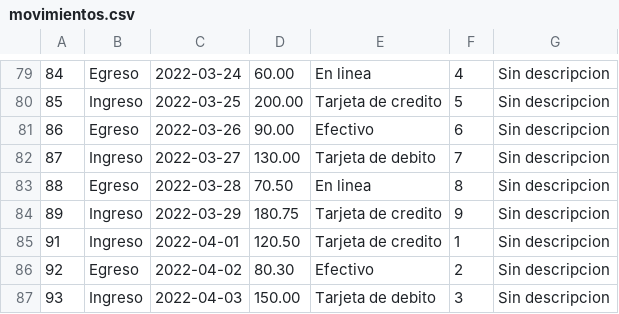
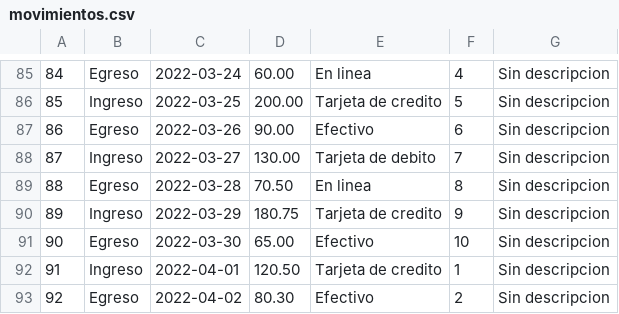
Before and after one commit to Miguel-Ar06/Gestion, a CSV file: GestionNegocio/GestionNegocio/bin/Debug/net8.0-windows/Resources/data/movimientos.csv, drawn as a sheet; only a part is shown, gaps mark what is left out; the shorter side is filled out with more unchanged rows; the diff covers the shown part only.

```diff
--- a/GestionNegocio/GestionNegocio/bin/Debug/net8.0-windows/Resources/data/movimientos.csv
+++ b/GestionNegocio/GestionNegocio/bin/Debug/net8.0-windows/Resources/data/movimientos.csv
@@ -84,2 +90,3 @@
 89,Ingreso,2022-03-29,180.75,Tarjeta de credito,9,Sin descripcion
+90,Egreso,2022-03-30,65.00,Efectivo,10,Sin descripcion
 91,Ingreso,2022-04-01,120.50,Tarjeta de credito,1,Sin descripcion
```
Also changed, not shown: 6 added rows elsewhere in this file, GestionNegocio/GestionNegocio/bin/Debug/net8.0-windows/Resources/data/clientes.csv, 27 other files.
